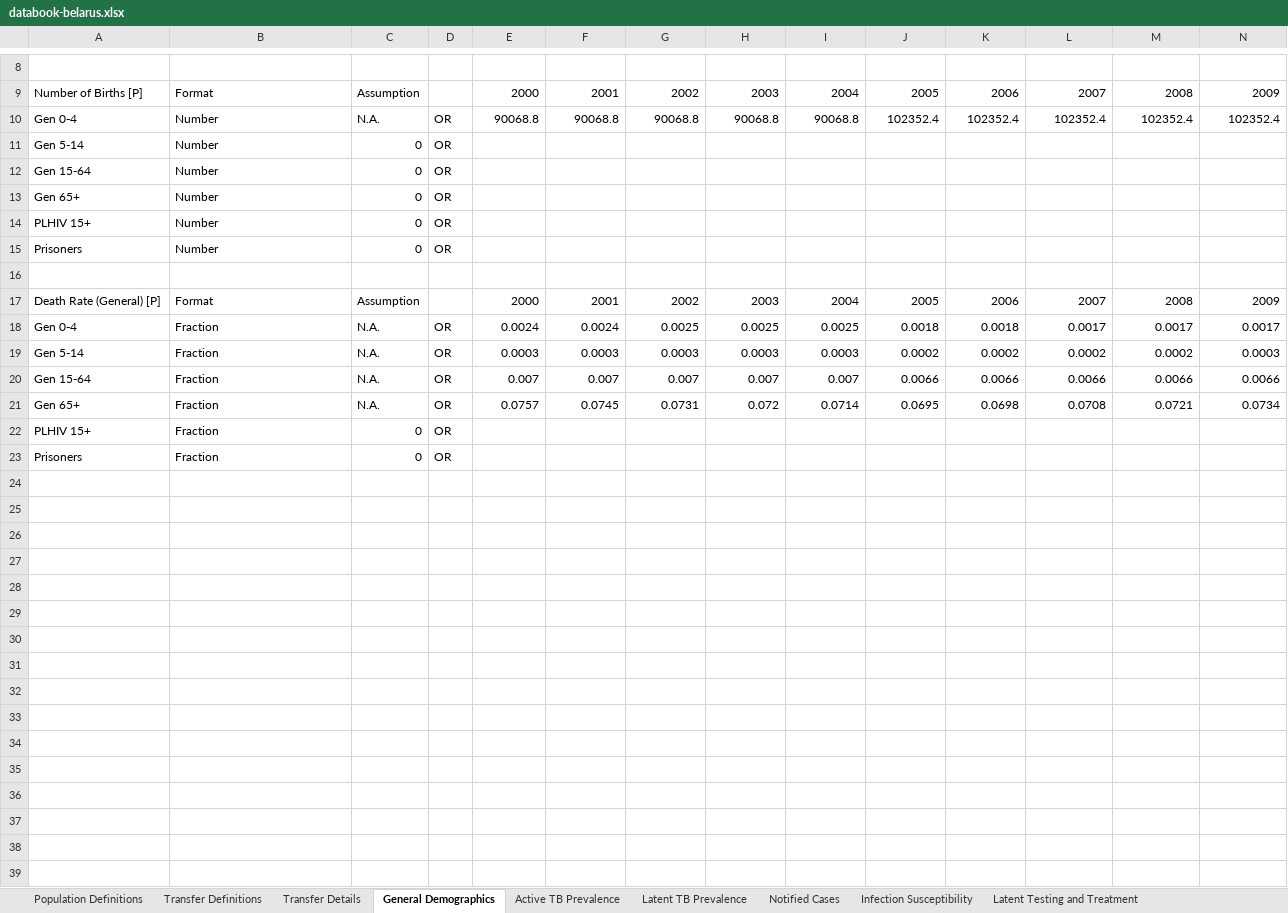
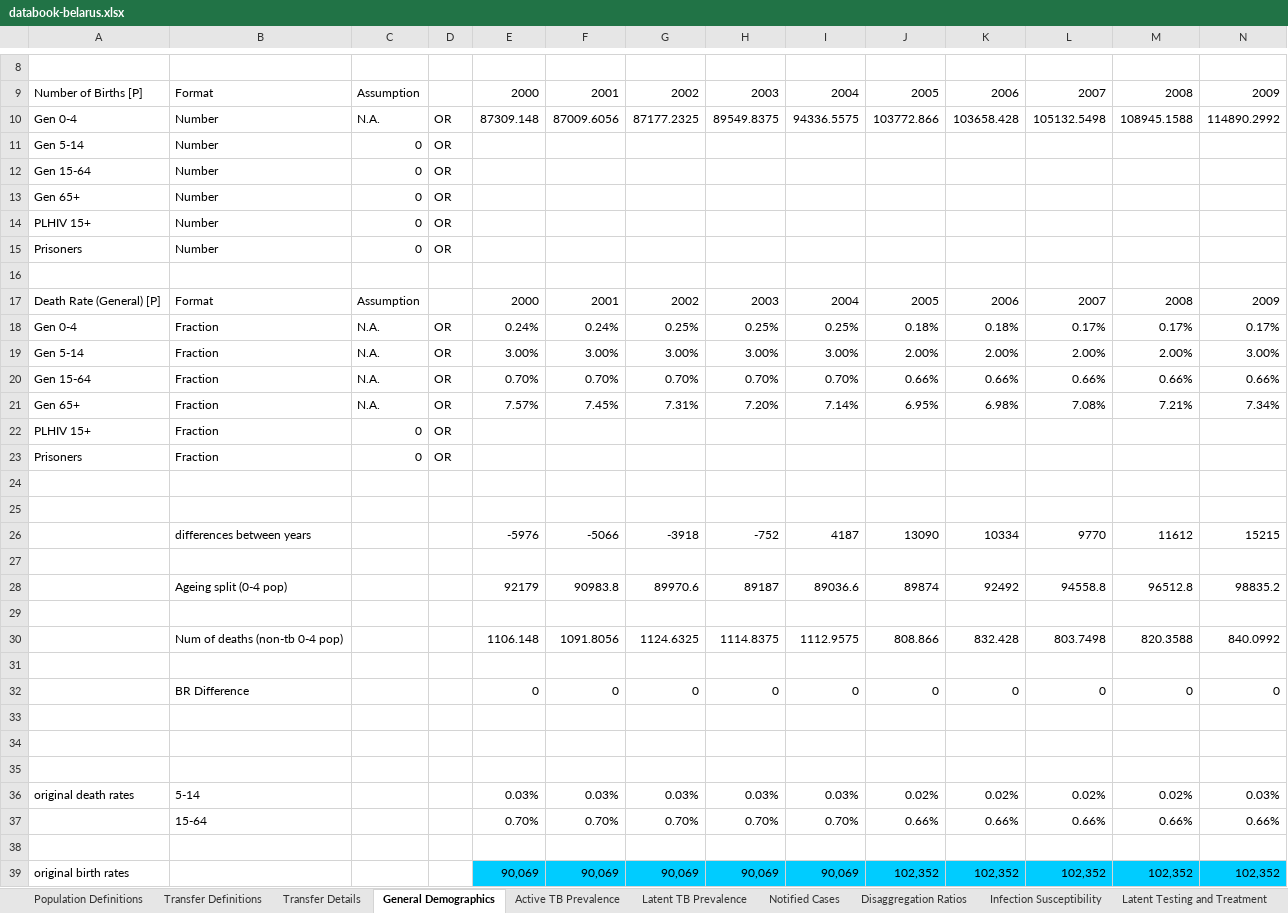
Before and after one commit to optimamodel/optima-tb, an Excel workbook: project/databook-belarus.xlsx, sheet General Demographics, drawn as a sheet; only a part is shown, gaps mark what is left out; values as stored, in another font and other column widths than the file's, no borders; removed rows and columns are numbered as before the commit, all else as after; rows hold the shown columns only; the diff covers the shown part only; the diff names each change by its address in the sheet, - before the commit and + after, or states it on an @@ line.

Commit message:
Attempts for Demographic Fit
Calculations mentioned in the e-mail are in the databook-belarus sheet,
with the perfect scenario of 0 difference left to see and compare
against the original values below.

Updated the SP Untreated Death rates in the cascade sheet according to
Lara’s e-mail.

Line added to project/run_belarus.py by David to change time-step to 1
temporarily for these test runs, and 1995 start date changed to 2000.

Hoping this is clear!

```diff
--- a/project/databook-belarus.xlsx (sheet General Demographics)
+++ b/project/databook-belarus.xlsx (sheet General Demographics)
+sheet tab: Disaggregation Ratios
-row 10: Gen 0-4 | Number | N.A. | OR | 90068.8 | 90068.8 | 90068.8 | 90068.8 | 90068.8 | 102352.4 | 102352.4 | 102352.4 | 102352.4 | 102352.4
+row 10: Gen 0-4 | Number | N.A. | OR | 87309.148 | 87009.6056 | 87177.2325 | 89549.8375 | 94336.5575 | 103772.866 | 103658.428 | 105132.5498 | 108945.1588 | 114890.2992
-row 18: Gen 0-4 | Fraction | N.A. | OR | 0.0024 | 0.0024 | 0.0025 | 0.0025 | 0.0025 | 0.0018 | 0.0018 | 0.0017 | 0.0017 | 0.0017
-row 19: Gen 5-14 | Fraction | N.A. | OR | 0.0003 | 0.0003 | 0.0003 | 0.0003 | 0.0003 | 0.0002 | 0.0002 | 0.0002 | 0.0002 | 0.0003
-row 20: Gen 15-64 | Fraction | N.A. | OR | 0.007 | 0.007 | 0.007 | 0.007 | 0.007 | 0.0066 | 0.0066 | 0.0066 | 0.0066 | 0.0066
-row 21: Gen 65+ | Fraction | N.A. | OR | 0.0757 | 0.0745 | 0.0731 | 0.072 | 0.0714 | 0.0695 | 0.0698 | 0.0708 | 0.0721 | 0.0734
+row 18: Gen 0-4 | Fraction | N.A. | OR | 0.24% | 0.24% | 0.25% | 0.25% | 0.25% | 0.18% | 0.18% | 0.17% | 0.17% | 0.17%
+row 19: Gen 5-14 | Fraction | N.A. | OR | 3.00% | 3.00% | 3.00% | 3.00% | 3.00% | 2.00% | 2.00% | 2.00% | 2.00% | 3.00%
+row 20: Gen 15-64 | Fraction | N.A. | OR | 0.70% | 0.70% | 0.70% | 0.70% | 0.70% | 0.66% | 0.66% | 0.66% | 0.66% | 0.66%
+row 21: Gen 65+ | Fraction | N.A. | OR | 7.57% | 7.45% | 7.31% | 7.20% | 7.14% | 6.95% | 6.98% | 7.08% | 7.21% | 7.34%
+row 24: (empty)
+row 25: (empty)
+row 26:  | differences between years |  |  | -5976 | -5066 | -3918 | -752 | 4187 | 13090 | 10334 | 9770 | 11612 | 15215
+row 27: (empty)
+row 28:  | Ageing split (0-4 pop) |  |  | 92179 | 90983.8 | 89970.6 | 89187 | 89036.6 | 89874 | 92492 | 94558.8 | 96512.8 | 98835.2
+row 29: (empty)
+row 30:  | Num of deaths (non-tb 0-4 pop) |  |  | 1106.148 | 1091.8056 | 1124.6325 | 1114.8375 | 1112.9575 | 808.866 | 832.428 | 803.7498 | 820.3588 | 840.0992
+row 31: (empty)
+row 32:  | BR Difference |  |  | 0 | 0 | 0 | 0 | 0 | 0 | 0 | 0 | 0 | 0
+row 33: (empty)
+row 34: (empty)
+row 35: (empty)
+row 36: original death rates | 5-14 |  |  | 0.03% | 0.03% | 0.03% | 0.03% | 0.03% | 0.02% | 0.02% | 0.02% | 0.02% | 0.03%
+row 37:  | 15-64 |  |  | 0.70% | 0.70% | 0.70% | 0.70% | 0.70% | 0.66% | 0.66% | 0.66% | 0.66% | 0.66%
+row 38: (empty)
+row 39: original birth rates |  |  |  | 90,069 | 90,069 | 90,069 | 90,069 | 90,069 | 102,352 | 102,352 | 102,352 | 102,352 | 102,352
```
Also changed, not shown: 1 edited cell elsewhere in this sheet, sheet Active TB Testing and Treatment, sheet Notified Cases, sheet Active TB Prevalence, sheet Transfer Definitions, project/cascade-belarus.xlsx, 1 other file.
